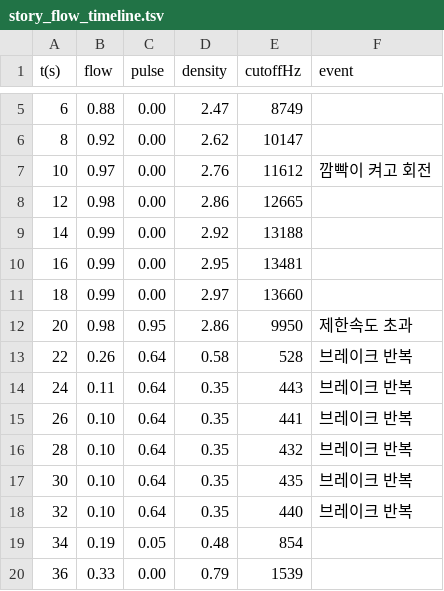
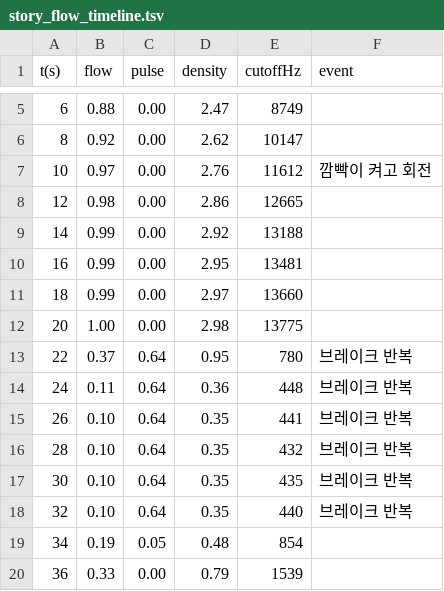
Before and after one commit to dslab-5245/hyundai-motor-group-app, a TSV file: previews/story_flow_timeline.tsv, drawn as a sheet; only a part is shown, gaps mark what is left out.

```diff
--- a/previews/story_flow_timeline.tsv
+++ b/previews/story_flow_timeline.tsv
@@ -11,5 +11,5 @@ t(s)	flow	pulse	density	cutoffHz	event
 18	0.99	0.00	2.97	13660	
-20	0.98	0.95	2.86	9950	제한속도 초과
-22	0.26	0.64	0.58	528	브레이크 반복
-24	0.11	0.64	0.35	443	브레이크 반복
+20	1.00	0.00	2.98	13775	
+22	0.37	0.64	0.95	780	브레이크 반복
+24	0.11	0.64	0.36	448	브레이크 반복
 26	0.10	0.64	0.35	441	브레이크 반복
```
Also changed, not shown: 4 other files.
